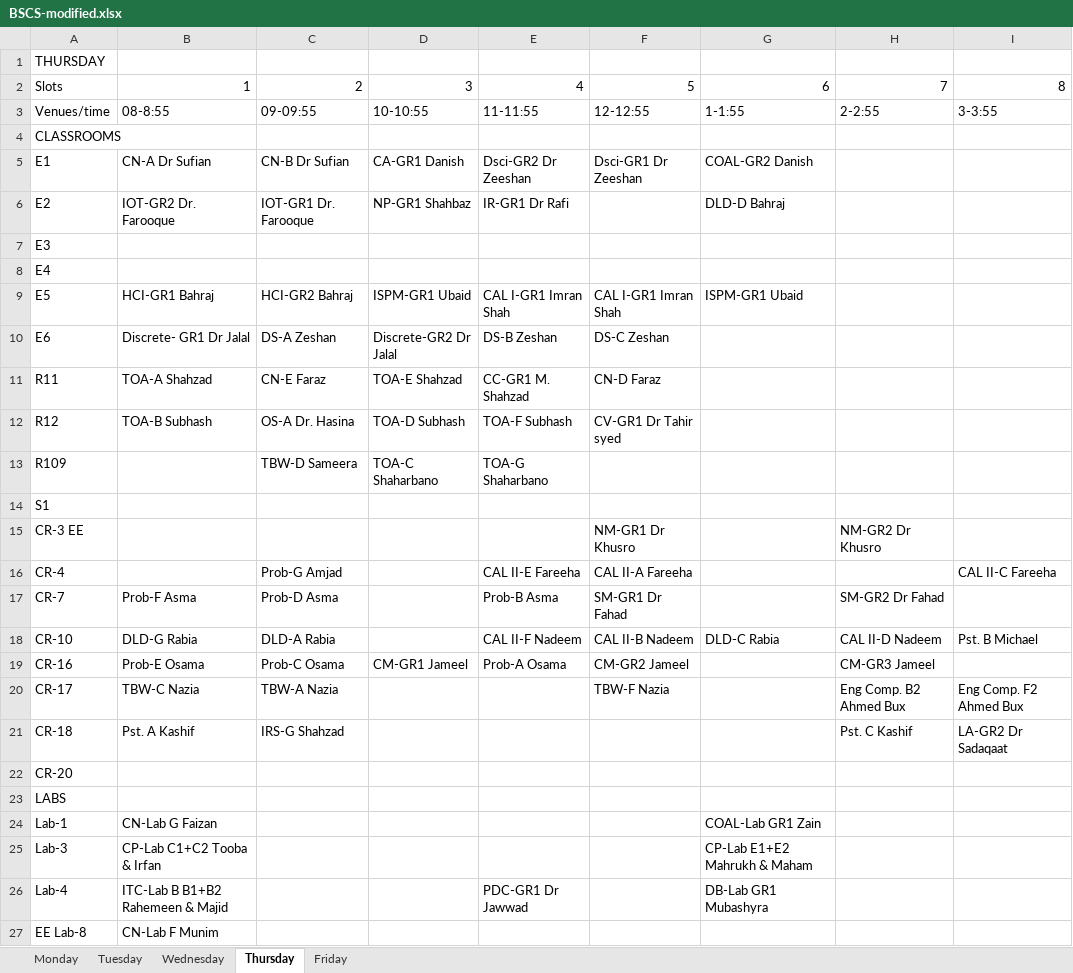
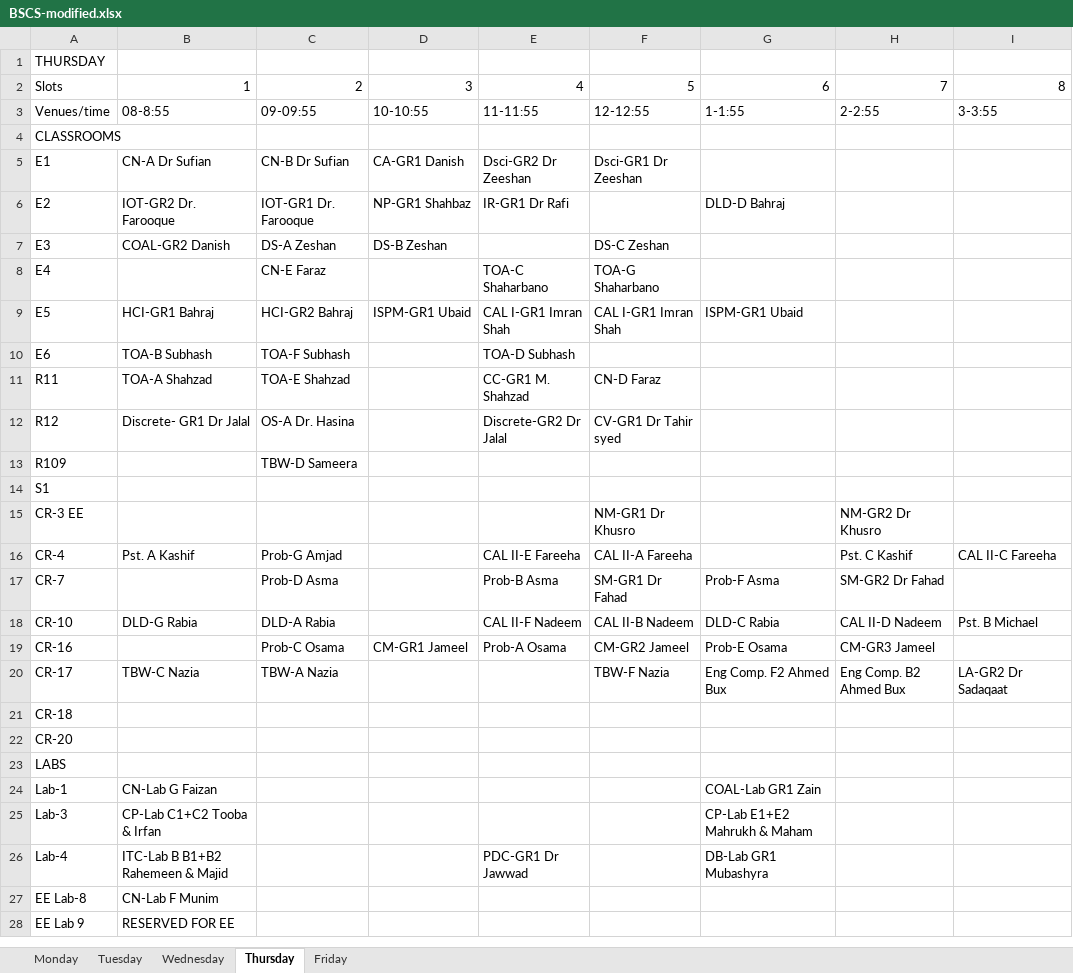
Before and after one commit to saadismail/timetable, an Excel workbook: include/BSCS-modified.xlsx, sheet Thursday, drawn as a sheet; only a part is shown; the shorter side is filled out with more unchanged rows; values as stored, in another font and other column widths than the file's, no borders; the diff covers the shown part only; the diff names each change by its address in the sheet, - before the commit and + after, or states it on an @@ line.

```diff
--- a/include/BSCS-modified.xlsx (sheet Thursday)
+++ b/include/BSCS-modified.xlsx (sheet Thursday)
-G5: COAL-GR2 Danish
+G5: (empty)
-B7: (empty)
+B7: COAL-GR2 Danish
-C7: (empty)
+C7: DS-A Zeshan
-D7: (empty)
+D7: DS-B Zeshan
-F7: (empty)
+F7: DS-C Zeshan
-C8: (empty)
+C8: CN-E Faraz
-E8: (empty)
+E8: TOA-C Shaharbano
-F8: (empty)
+F8: TOA-G Shaharbano
-B10: Discrete- GR1 Dr Jalal
+B10: TOA-B Subhash
-C10: DS-A Zeshan
+C10: TOA-F Subhash
-D10: Discrete-GR2 Dr Jalal
+D10: (empty)
-E10: DS-B Zeshan
+E10: TOA-D Subhash
-F10: DS-C Zeshan
+F10: (empty)
-C11: CN-E Faraz
+C11: TOA-E Shahzad
-D11: TOA-E Shahzad
+D11: (empty)
-B12: TOA-B Subhash
+B12: Discrete- GR1 Dr Jalal
-D12: TOA-D Subhash
+D12: (empty)
-E12: TOA-F Subhash
+E12: Discrete-GR2 Dr Jalal
-D13: TOA-C Shaharbano
+D13: (empty)
-E13: TOA-G Shaharbano
+E13: (empty)
-B16: (empty)
+B16: Pst. A Kashif
-H16: (empty)
+H16: Pst. C Kashif
-B17: Prob-F Asma
+B17: (empty)
-G17: (empty)
+G17: Prob-F Asma
-B19: Prob-E Osama
+B19: (empty)
-G19: (empty)
+G19: Prob-E Osama
-G20: (empty)
+G20: Eng Comp. F2 Ahmed Bux
-I20: Eng Comp. F2 Ahmed Bux
+I20: LA-GR2 Dr Sadaqaat
-B21: Pst. A Kashif
+B21: (empty)
-C21: IRS-G Shahzad
+C21: (empty)
-H21: Pst. C Kashif
+H21: (empty)
-I21: LA-GR2 Dr Sadaqaat
+I21: (empty)
```
Also changed, not shown: 5 edited cells elsewhere in this sheet, sheet Tuesday, sheet Wednesday, sheet Friday, sheet Monday, include/BSCS.xlsx.
